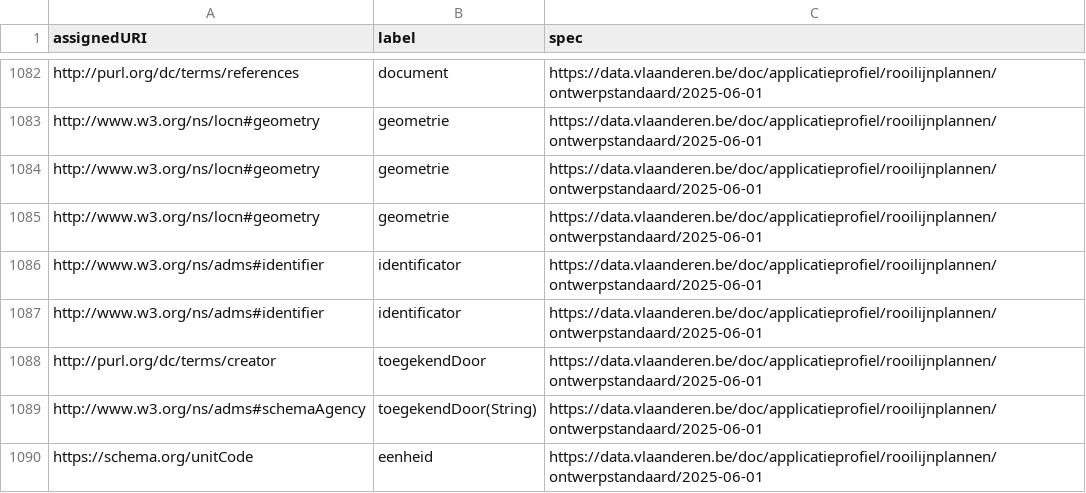
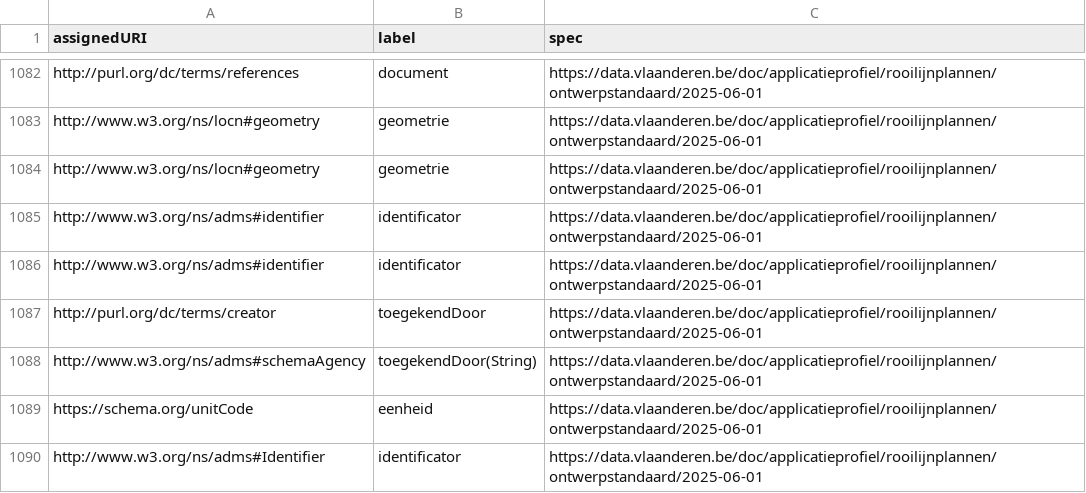
Before and after one commit to Informatievlaanderen/data.vlaanderen.be-statistics, a CSV file: root.externalproperties.ap.csv, drawn as a sheet; only a part is shown, gaps mark what is left out; the shorter side is filled out with more unchanged rows; the diff names each change by its address in the sheet, - before the commit and + after, or states it on an @@ line.

```diff
--- a/root.externalproperties.ap.csv
+++ b/root.externalproperties.ap.csv
-row 1085: http://www.w3.org/ns/locn#geometry | geometrie | https://data.vlaanderen.be/doc/applicatieprofiel/rooilijnplannen/ontwerpstandaard/2025-06-01
```
Also changed, not shown: root.externalproperties.voc.csv, 9 other files.
